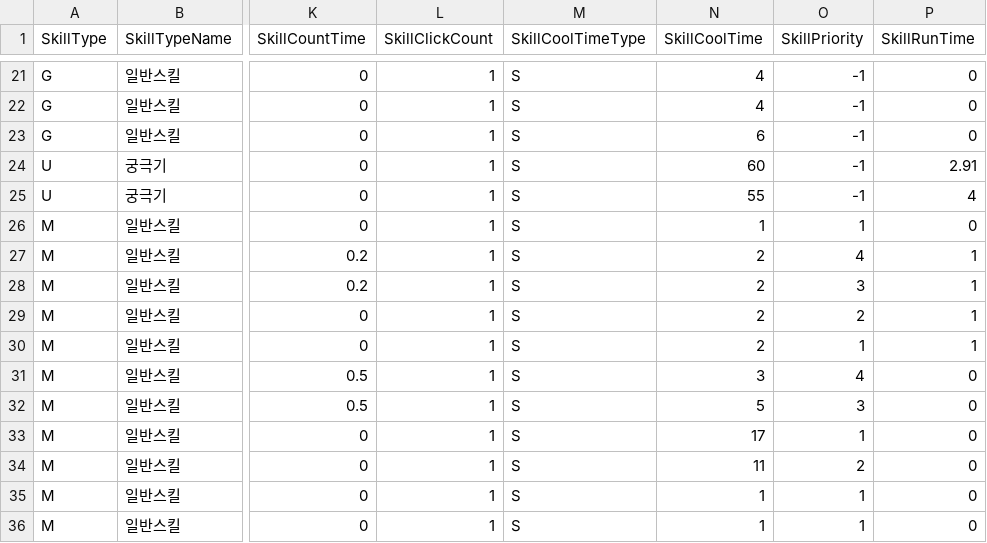
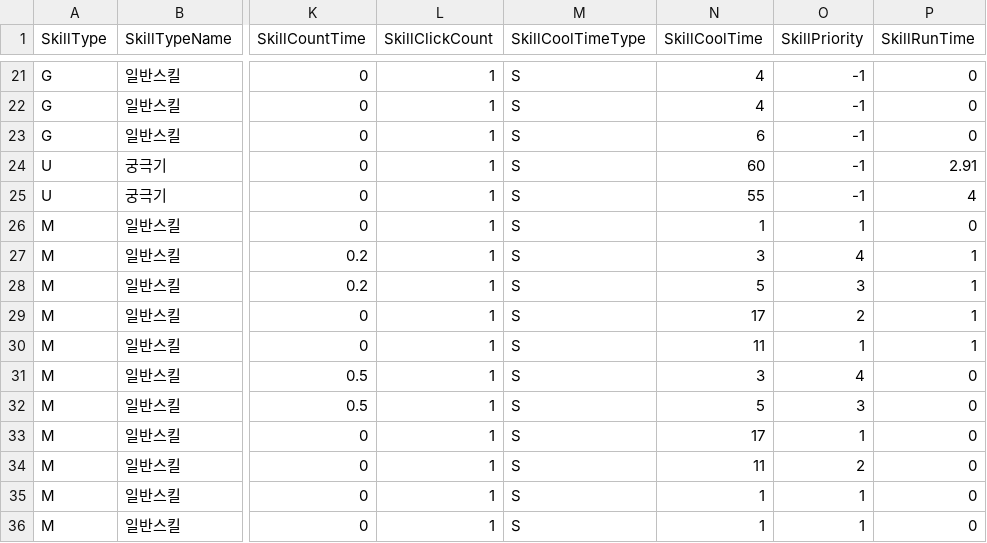
Before and after one commit to yjy1175/AgentCute, a CSV file: Assets/Resources/CSVFile/Skill.csv, drawn as a sheet; only a part is shown, gaps mark what is left out; the diff names each change by its address in the sheet, - before the commit and + after, or states it on an @@ line.

Commit message:
feat(skill) : skill priority
1. skill.csv에 설정된 우선순위대로 스킬이 나가도록 수정

```diff
--- a/Assets/Resources/CSVFile/Skill.csv
+++ b/Assets/Resources/CSVFile/Skill.csv
-N27 (SkillCoolTime): 2
+N27 (SkillCoolTime): 3
-N28 (SkillCoolTime): 2
+N28 (SkillCoolTime): 5
-N29 (SkillCoolTime): 2
+N29 (SkillCoolTime): 17
-N30 (SkillCoolTime): 2
+N30 (SkillCoolTime): 11
```
Also changed, not shown: 5 other files.
